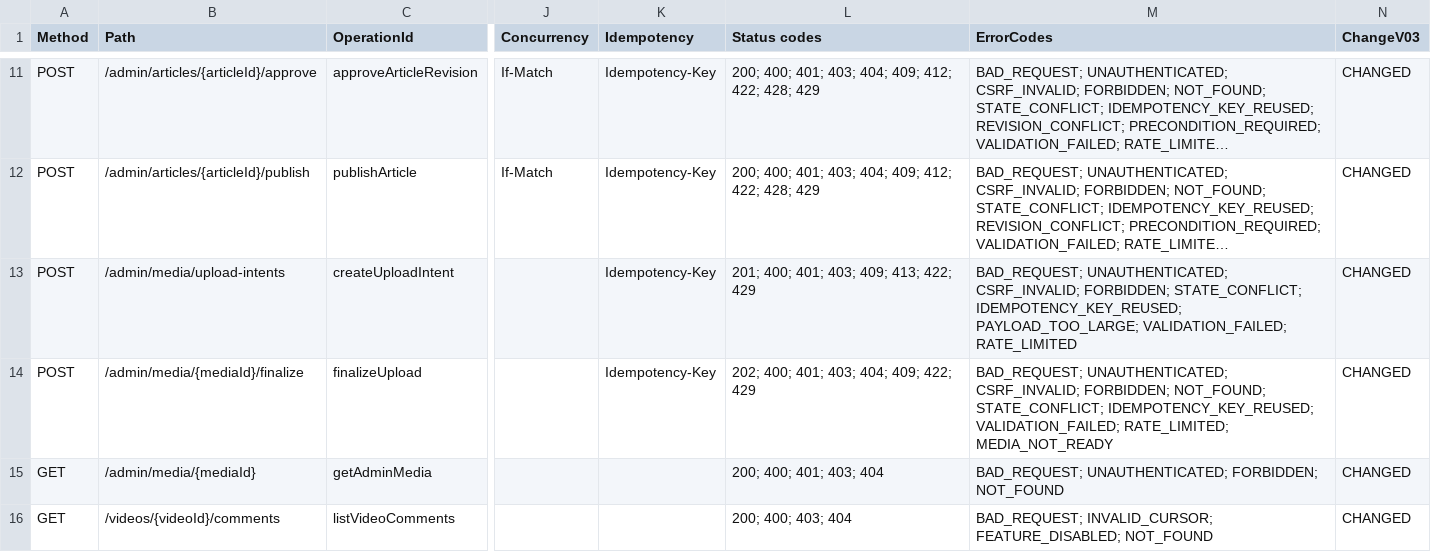
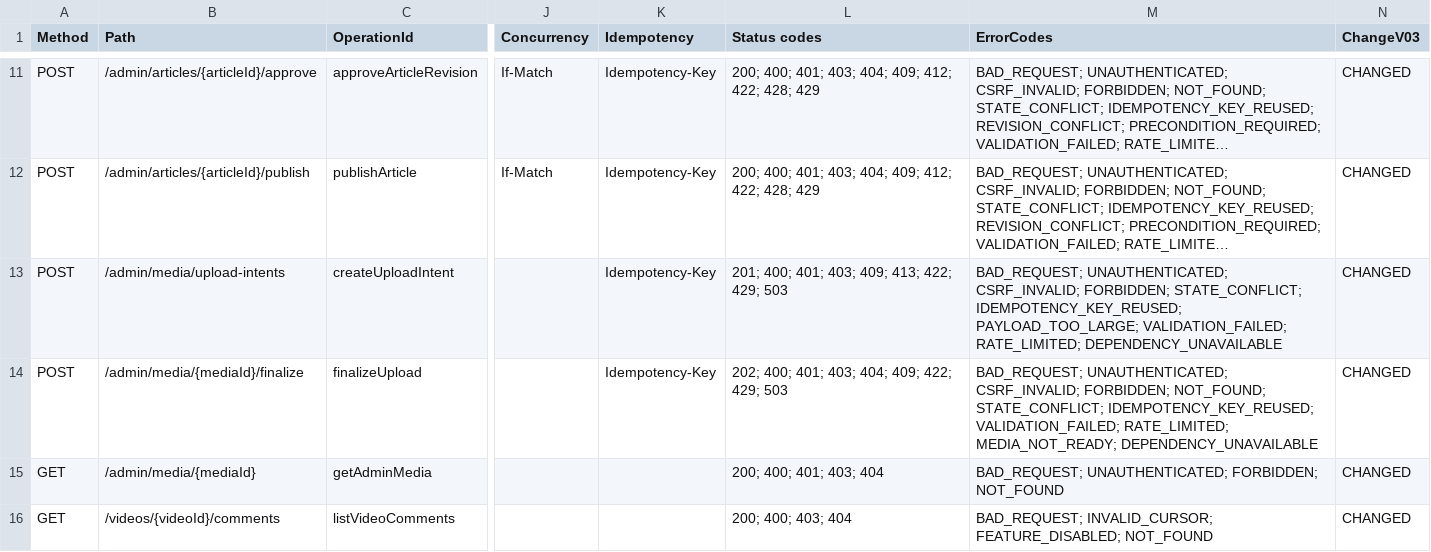
Before and after one commit to vvtcntt/Tinhte.com.vn, a CSV file: doc/07_AI_REVIEW/v0.3/07_API_ENDPOINT_INVENTORY_v0.3_DRAFT.csv, drawn as a sheet; only a part is shown, gaps mark what is left out; long unchanged cells end in …; the diff names each change by its address in the sheet, - before the commit and + after, or states it on an @@ line.

```diff
--- a/doc/07_AI_REVIEW/v0.3/07_API_ENDPOINT_INVENTORY_v0.3_DRAFT.csv
+++ b/doc/07_AI_REVIEW/v0.3/07_API_ENDPOINT_INVENTORY_v0.3_DRAFT.csv
-L13 (Status codes): 201; 400; 401; 403; 409; 413; 422; 429
+L13 (Status codes): 201; 400; 401; 403; 409; 413; 422; 429; 503
-M13 (ErrorCodes): …PAYLOAD_TOO_LARGE; VALIDATION_FAILED; RATE_LIMITED
+M13 (ErrorCodes): …PAYLOAD_TOO_LARGE; VALIDATION_FAILED; RATE_LIMITED; DEPENDENCY_UNAVAILABLE
-L14 (Status codes): 202; 400; 401; 403; 404; 409; 422; 429
+L14 (Status codes): 202; 400; 401; 403; 404; 409; 422; 429; 503
-M14 (ErrorCodes): …VALIDATION_FAILED; RATE_LIMITED; MEDIA_NOT_READY
+M14 (ErrorCodes): …VALIDATION_FAILED; RATE_LIMITED; MEDIA_NOT_READY; DEPENDENCY_UNAVAILABLE
```
Also changed, not shown: 38 other files.
